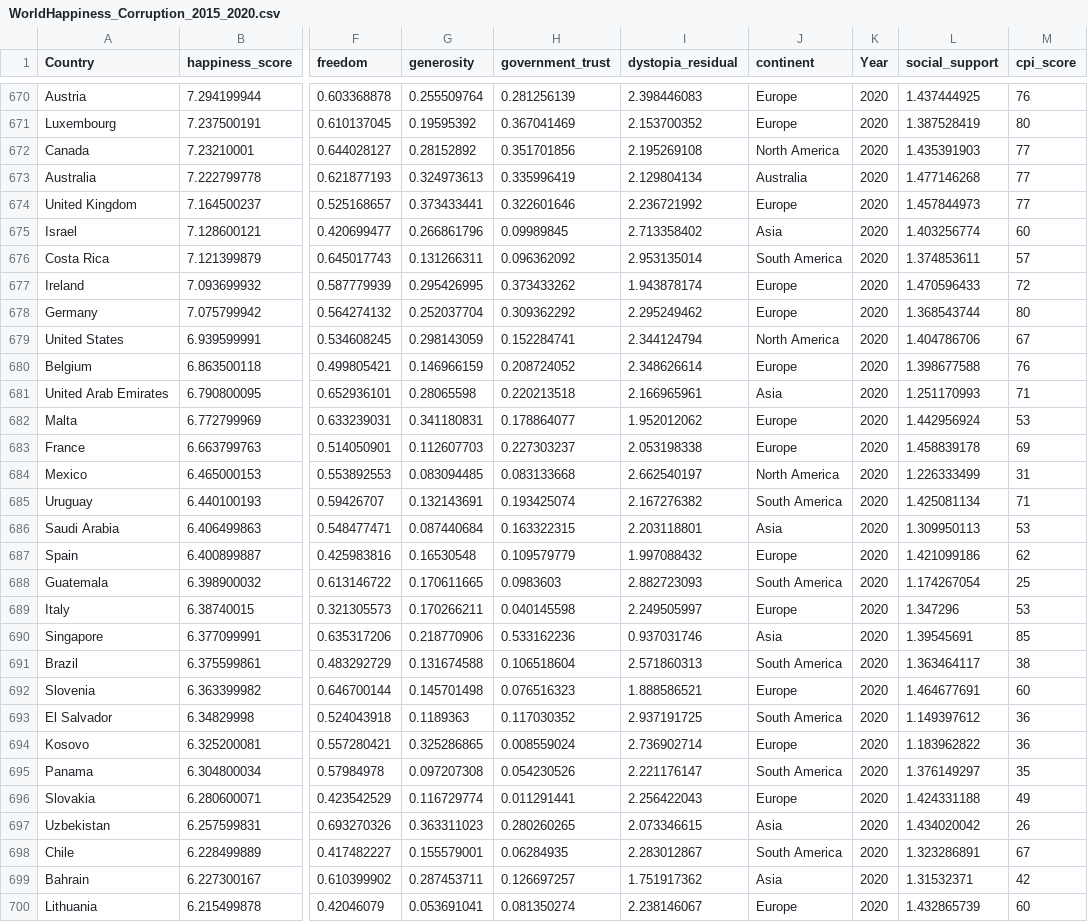
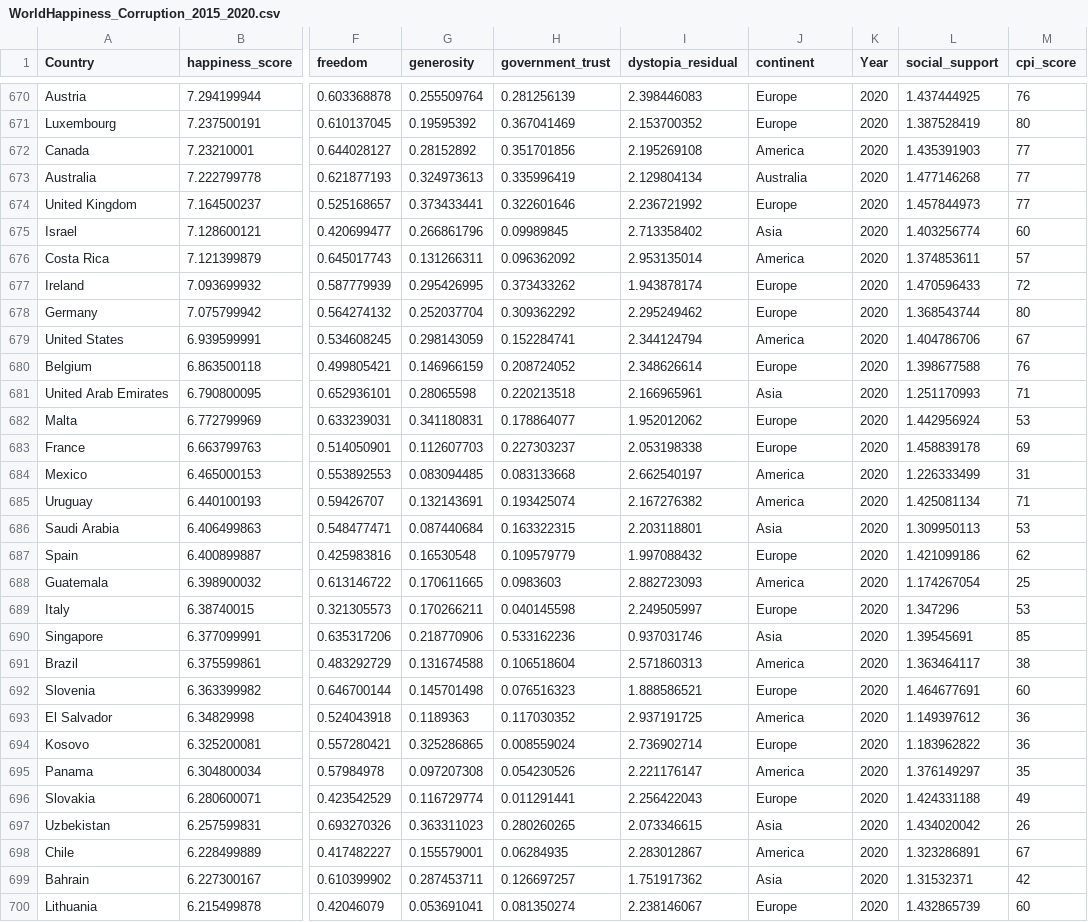
Before and after one commit to alice0520/DataVisualization, a CSV file: WorldHappiness_Corruption_2015_2020.csv, drawn as a sheet; only a part is shown, gaps mark what is left out; the diff covers the shown part only; the diff names each change by its address in the sheet, - before the commit and + after, or states it on an @@ line.

```diff
--- a/WorldHappiness_Corruption_2015_2020.csv
+++ b/WorldHappiness_Corruption_2015_2020.csv
-J672 (continent): North America
+J672 (continent): America
-J676 (continent): South America
+J676 (continent): America
-J679 (continent): North America
+J679 (continent): America
-J684 (continent): North America
+J684 (continent): America
-J685 (continent): South America
+J685 (continent): America
-J688 (continent): South America
+J688 (continent): America
-J691 (continent): South America
+J691 (continent): America
-J693 (continent): South America
+J693 (continent): America
-J695 (continent): South America
+J695 (continent): America
-J698 (continent): South America
+J698 (continent): America
```
Also changed, not shown: 128 edited cells elsewhere in this file, 2 other files.
